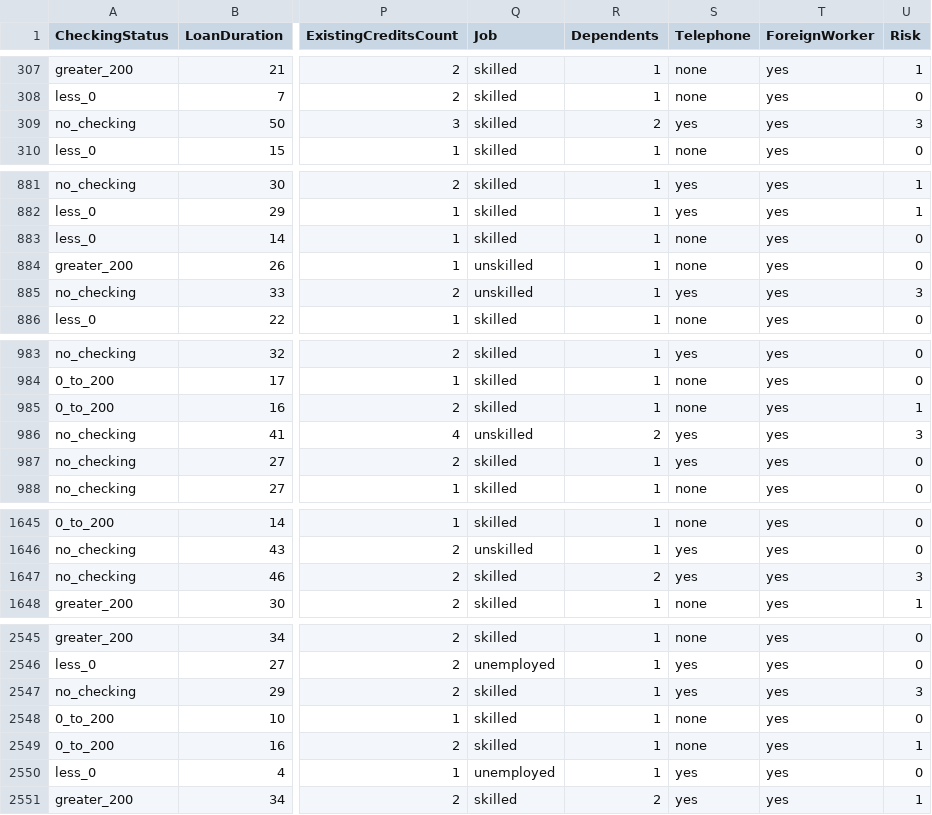
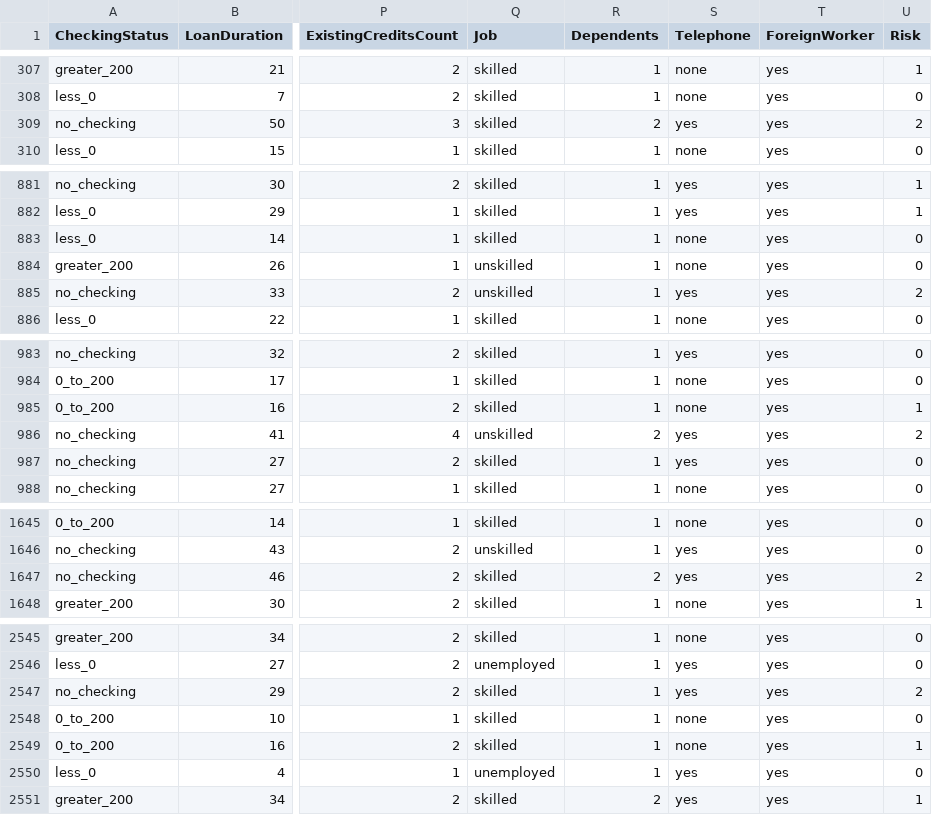
Before and after one commit to emartensibm/german-credit, a CSV file: credit_risk_training.csv, drawn as a sheet; only a part is shown, gaps mark what is left out; the diff covers the shown part only; the diff names each change by its address in the sheet, - before the commit and + after, or states it on an @@ line.

Commit message:
Update credit_risk_training.csv
fixed Risk values (set to 0-2)

```diff
--- a/credit_risk_training.csv
+++ b/credit_risk_training.csv
-U309 (Risk): 3
+U309 (Risk): 2
-U885 (Risk): 3
+U885 (Risk): 2
-U986 (Risk): 3
+U986 (Risk): 2
-U1647 (Risk): 3
+U1647 (Risk): 2
-U2547 (Risk): 3
+U2547 (Risk): 2
```
Also changed, not shown: 11 edited cells elsewhere in this file.
